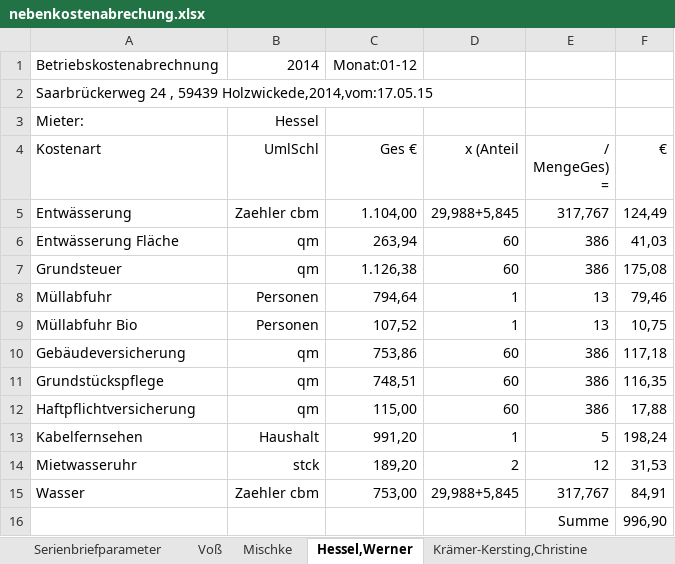
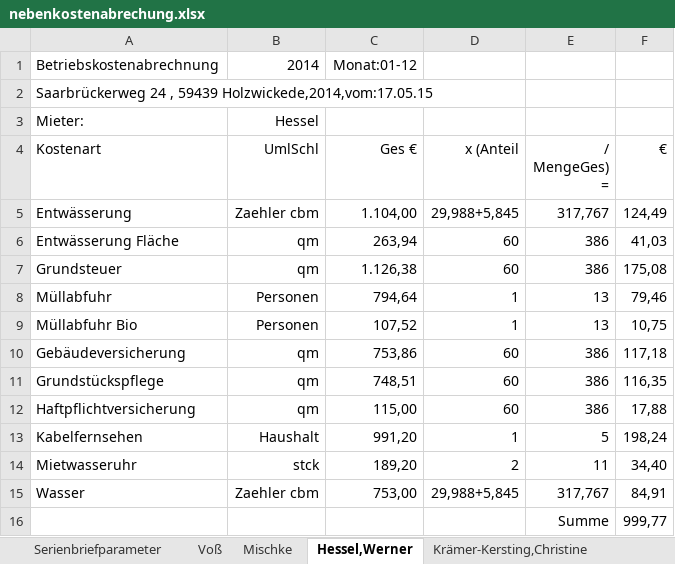
Before and after one commit to pstrotmann/immoForFree, an Excel workbook: Immos/nebenkostenabrechung.xlsx, sheet Hessel,Werner, drawn as a sheet; values as stored, in another font and other column widths than the file's, no borders; the diff names each change by its address in the sheet, - before the commit and + after, or states it on an @@ line.

```diff
--- a/Immos/nebenkostenabrechung.xlsx (sheet Hessel,Werner)
+++ b/Immos/nebenkostenabrechung.xlsx (sheet Hessel,Werner)
-E14 (/ MengeGes) =): 12
+E14 (/ MengeGes) =): 11
-F14 (€): 31,53
+F14 (€): 34,40
-F16 (€): 996,90
+F16 (€): 999,77
```
Also changed, not shown: sheet Serienbriefparameter, sheet Voß, sheet Krämer-Kersting,Christine, sheet Mischke, sheet Haine-Maida, 6 other files.
